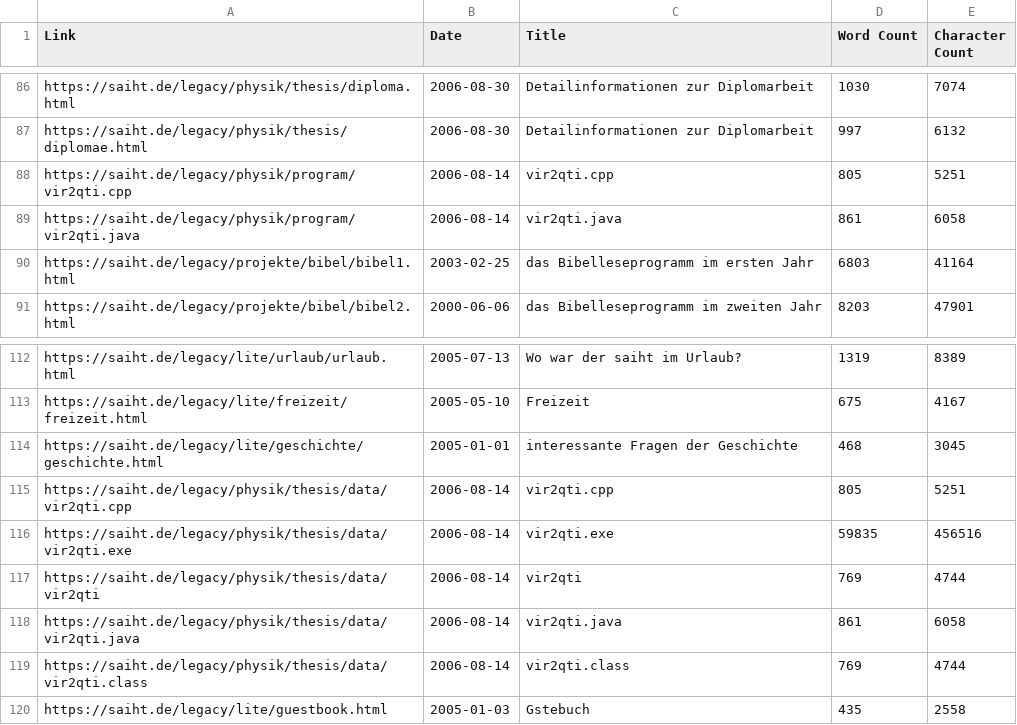
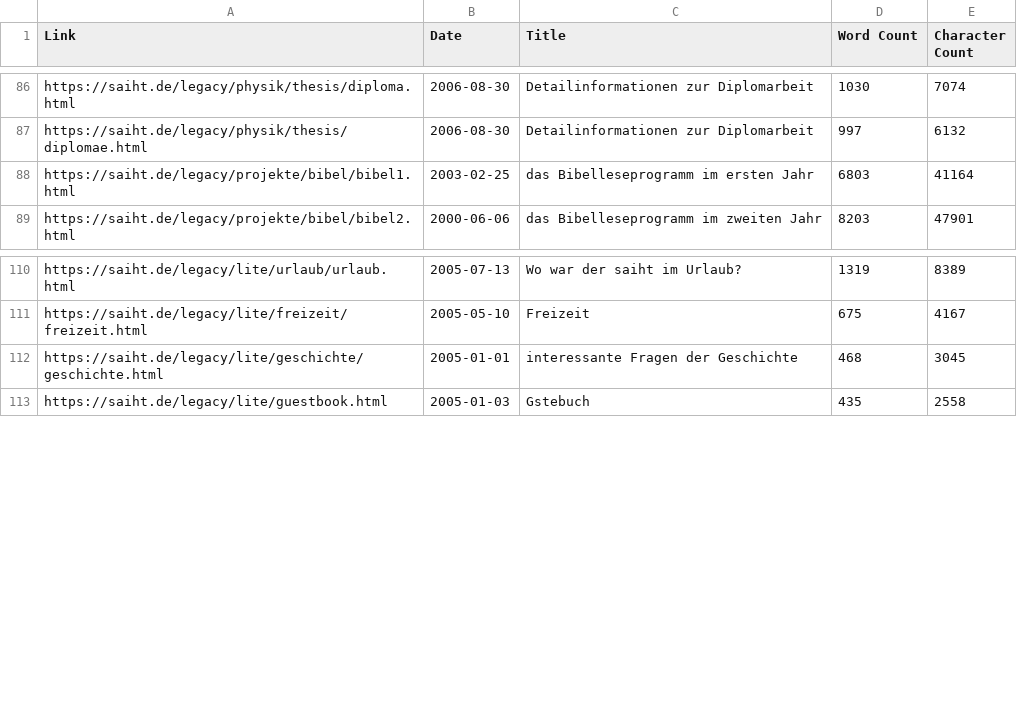
Before and after one commit to hviovn/diary-statistic, a CSV file: data/statistics_legacy_html.csv, drawn as a sheet; only a part is shown, gaps mark what is left out.

```diff
--- a/data/statistics_legacy_html.csv
+++ b/data/statistics_legacy_html.csv
@@ -89,4 +89,2 @@ https://saiht.de/legacy/physik/thesis/diploma.html,2006-08-30,Detailinformatione
 https://saiht.de/legacy/physik/thesis/diplomae.html,2006-08-30,Detailinformationen zur Diplomarbeit,997,6132
-https://saiht.de/legacy/physik/program/vir2qti.cpp,2006-08-14,vir2qti.cpp,805,5251
-https://saiht.de/legacy/physik/program/vir2qti.java,2006-08-14,vir2qti.java,861,6058
 https://saiht.de/legacy/projekte/bibel/bibel1.html,2003-02-25,das Bibelleseprogramm im ersten Jahr,6803,41164
@@ -116,7 +114,2 @@ https://saiht.de/legacy/lite/freizeit/freizeit.html,2005-05-10,Freizeit,675,4167
 https://saiht.de/legacy/lite/geschichte/geschichte.html,2005-01-01,interessante Fragen der Geschichte,468,3045
-https://saiht.de/legacy/physik/thesis/data/vir2qti.cpp,2006-08-14,vir2qti.cpp,805,5251
-https://saiht.de/legacy/physik/thesis/data/vir2qti.exe,2006-08-14,vir2qti.exe,59835,456516
-https://saiht.de/legacy/physik/thesis/data/vir2qti,2006-08-14,vir2qti,769,4744
-https://saiht.de/legacy/physik/thesis/data/vir2qti.java,2006-08-14,vir2qti.java,861,6058
-https://saiht.de/legacy/physik/thesis/data/vir2qti.class,2006-08-14,vir2qti.class,769,4744
 https://saiht.de/legacy/lite/guestbook.html,2005-01-03,Gstebuch,435,2558
```
Also changed, not shown: data/content_wordpress.csv, data/statistics_quartz.csv, 21 other files.
